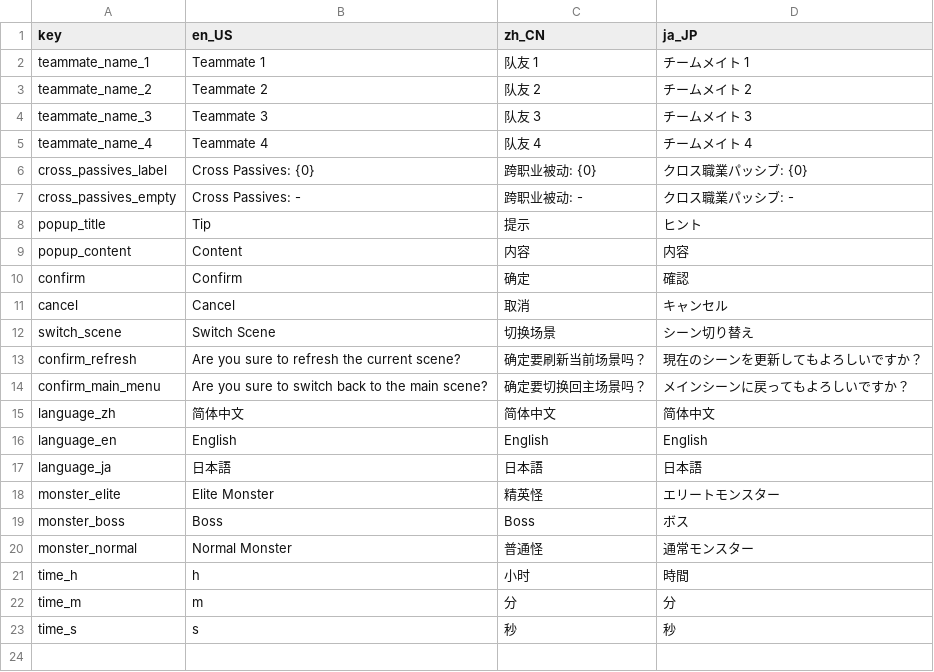
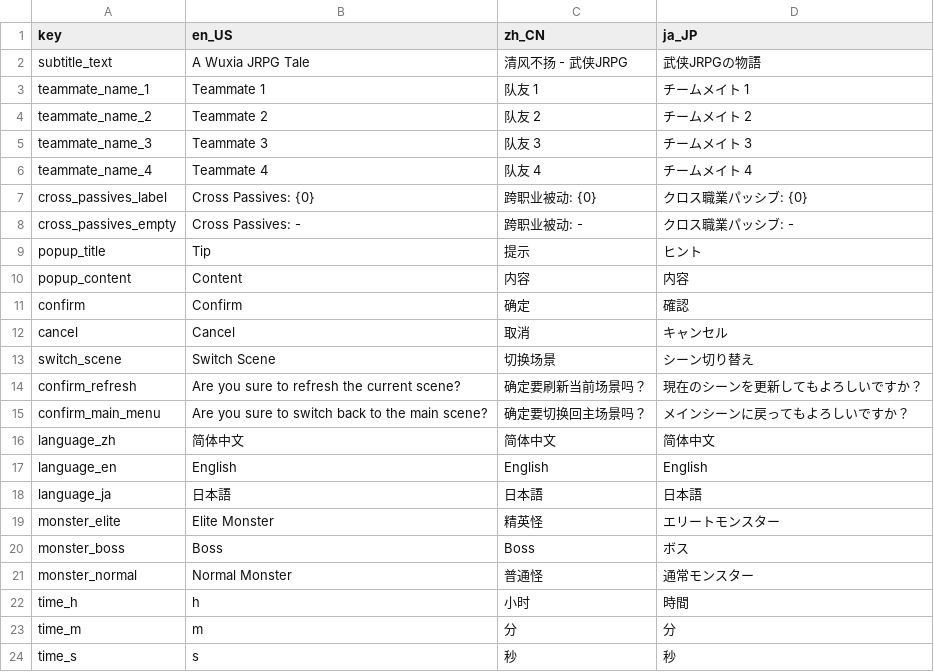
Before and after one commit to Etzyio/hd2dtest, a CSV file: Resources/Localization/ui.csv, drawn as a sheet; the diff names each change by its address in the sheet, - before the commit and + after, or states it on an @@ line.

```diff
--- a/Resources/Localization/ui.csv
+++ b/Resources/Localization/ui.csv
+row 2: subtitle_text | A Wuxia JRPG Tale | 清风不扬 - 武侠JRPG | 武侠JRPGの物語
```
Also changed, not shown: 31 other files.
